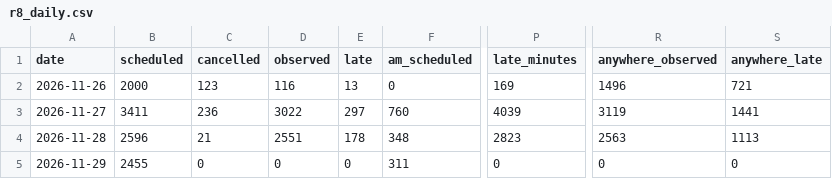
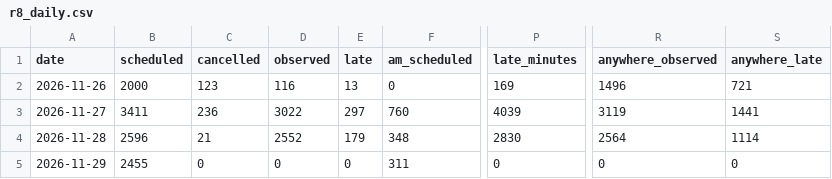
Before and after one commit to craigstarling-eng/Keolis-NthnBeaches-service-cancellations, a CSV file: data/history/r8_daily.csv, drawn as a sheet; only a part is shown, gaps mark what is left out; the diff names each change by its address in the sheet, - before the commit and + after, or states it on an @@ line.

```diff
--- a/data/history/r8_daily.csv
+++ b/data/history/r8_daily.csv
-D4 (observed): 2551
+D4 (observed): 2552
-E4 (late): 178
+E4 (late): 179
-P4 (late_minutes): 2823
+P4 (late_minutes): 2830
-R4 (anywhere_observed): 2563
+R4 (anywhere_observed): 2564
-S4 (anywhere_late): 1113
+S4 (anywhere_late): 1114
```
Also changed, not shown: data/history/r8_routes_daily.csv, data/history/regions_daily.csv, 7 other files.
